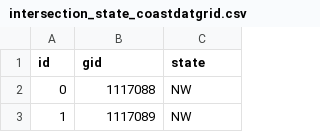
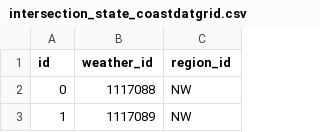
Before and after one commit to knut0815/reegis_hp, a CSV file: reegis_hp/de21/data/geometries/intersection_state_coastdatgrid.csv, drawn as a sheet; only a part is shown.

Commit message:
fix weather file

```diff
--- a/reegis_hp/de21/data/geometries/intersection_state_coastdatgrid.csv
+++ b/reegis_hp/de21/data/geometries/intersection_state_coastdatgrid.csv
@@ -1,2 +1,2 @@
-id,gid,state
+id,weather_id,region_id
 0,1117088,NW
```
Also changed, not shown: reegis_hp/de21/data/geometries/intersection_region_coastdatgrid.csv, 2 other files.
